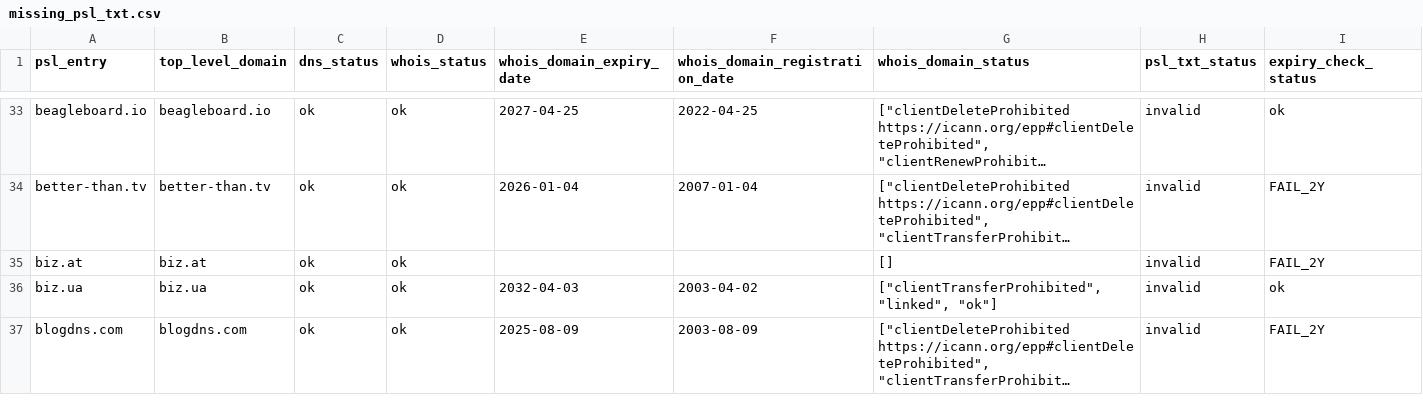
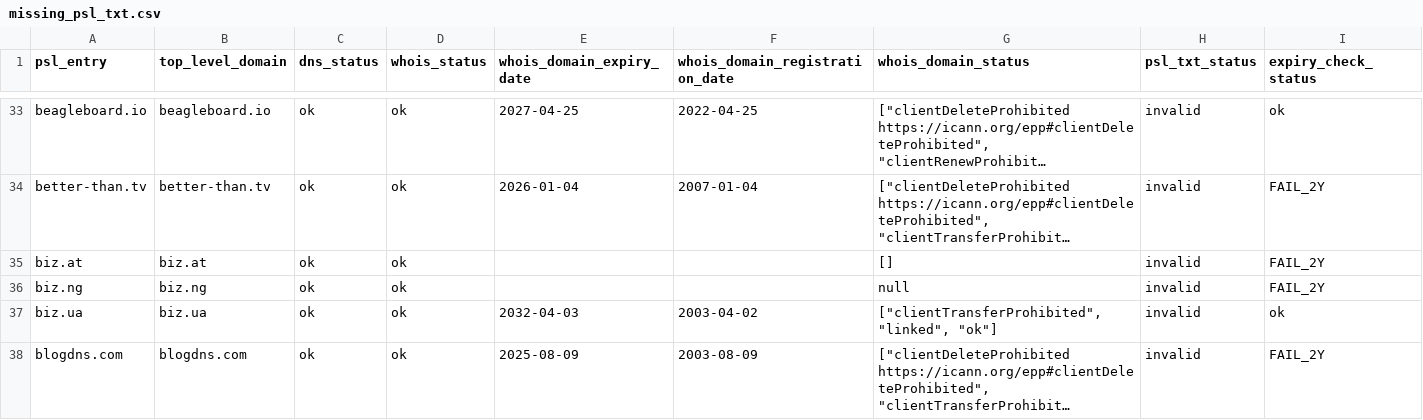
Before and after one commit to groundcat/PSL-private-domains-checker, a CSV file: data/missing_psl_txt.csv, drawn as a sheet; only a part is shown, gaps mark what is left out; long unchanged cells end in …; the diff covers the shown part only; the diff names each change by its address in the sheet, - before the commit and + after, or states it on an @@ line.

```diff
--- a/data/missing_psl_txt.csv
+++ b/data/missing_psl_txt.csv
+row 36: biz.ng | biz.ng | ok | ok |  |  | null | invalid | FAIL_2Y
```
Also changed, not shown: 2 added rows, 5 removed rows and 13 edited cells elsewhere in this file, data/all.csv, data/expiry_less_than_2yrs.csv, 1 other file.
